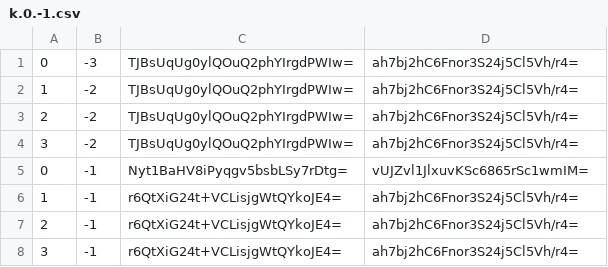
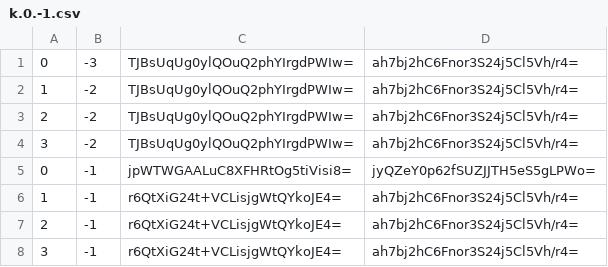
Before and after one commit to haveyouwantto/MapleTownMap, a CSV file: tiles/zoom.-1/metadata/k.0.-1.csv, drawn as a sheet.

```diff
--- a/tiles/zoom.-1/metadata/k.0.-1.csv
+++ b/tiles/zoom.-1/metadata/k.0.-1.csv
@@ -4,3 +4,3 @@
 3,-2,TJBsUqUg0ylQOuQ2phYIrgdPWIw=,ah7bj2hC6Fnor3S24j5Cl5Vh/r4=
-0,-1,Nyt1BaHV8iPyqgv5bsbLSy7rDtg=,vUJZvl1JlxuvKSc6865rSc1wmIM=
+0,-1,jpWTWGAALuC8XFHRtOg5tiVisi8=,jyQZeY0p62fSUZJJTH5eS5gLPWo=
 1,-1,r6QtXiG24t+VCLisjgWtQYkoJE4=,ah7bj2hC6Fnor3S24j5Cl5Vh/r4=
```
Also changed, not shown: tiles/zoom.-1/metadata/k.-1.-1.csv, tiles/zoom.-1/metadata/k.-1.0.csv, 57 other files.
